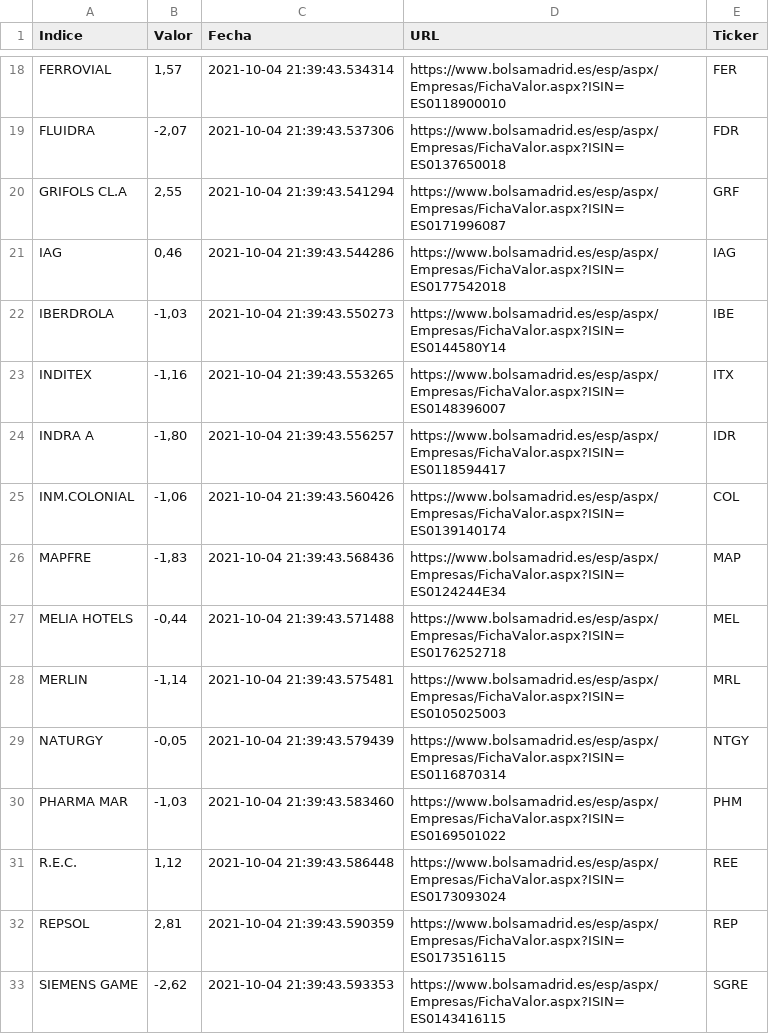
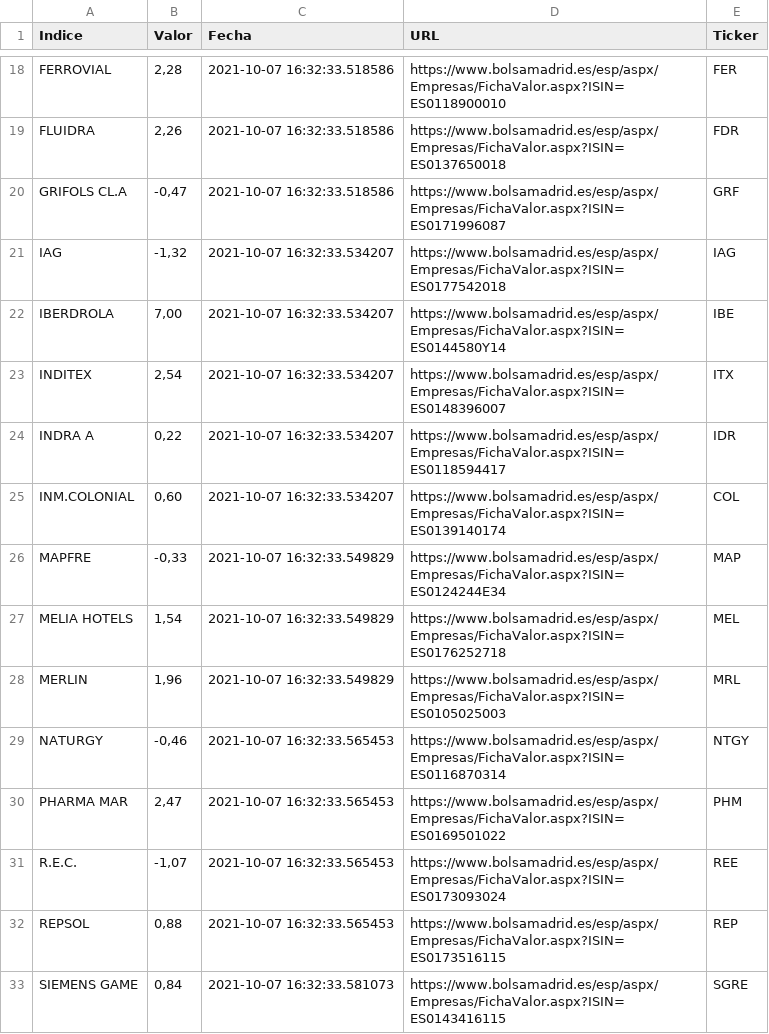
Before and after one commit to pptscdia2021/pp12021g2_a3-lasvegas, a CSV file: exportacion.csv, drawn as a sheet; only a part is shown, gaps mark what is left out; the diff covers the shown part only; the diff names each change by its address in the sheet, - before the commit and + after, or states it on an @@ line.

```diff
--- a/exportacion.csv
+++ b/exportacion.csv
-B18 (Valor): 1,57
+B18 (Valor): 2,28
-C18 (Fecha): 2021-10-04 21:39:43.534314
+C18 (Fecha): 2021-10-07 16:32:33.518586
-B19 (Valor): -2,07
+B19 (Valor): 2,26
-C19 (Fecha): 2021-10-04 21:39:43.537306
+C19 (Fecha): 2021-10-07 16:32:33.518586
-B20 (Valor): 2,55
+B20 (Valor): -0,47
-C20 (Fecha): 2021-10-04 21:39:43.541294
+C20 (Fecha): 2021-10-07 16:32:33.518586
-B21 (Valor): 0,46
+B21 (Valor): -1,32
-C21 (Fecha): 2021-10-04 21:39:43.544286
+C21 (Fecha): 2021-10-07 16:32:33.534207
-B22 (Valor): -1,03
+B22 (Valor): 7,00
-C22 (Fecha): 2021-10-04 21:39:43.550273
+C22 (Fecha): 2021-10-07 16:32:33.534207
-B23 (Valor): -1,16
+B23 (Valor): 2,54
-C23 (Fecha): 2021-10-04 21:39:43.553265
+C23 (Fecha): 2021-10-07 16:32:33.534207
-B24 (Valor): -1,80
+B24 (Valor): 0,22
-C24 (Fecha): 2021-10-04 21:39:43.556257
+C24 (Fecha): 2021-10-07 16:32:33.534207
-B25 (Valor): -1,06
+B25 (Valor): 0,60
-C25 (Fecha): 2021-10-04 21:39:43.560426
+C25 (Fecha): 2021-10-07 16:32:33.534207
-B26 (Valor): -1,83
+B26 (Valor): -0,33
-C26 (Fecha): 2021-10-04 21:39:43.568436
+C26 (Fecha): 2021-10-07 16:32:33.549829
-B27 (Valor): -0,44
+B27 (Valor): 1,54
-C27 (Fecha): 2021-10-04 21:39:43.571488
+C27 (Fecha): 2021-10-07 16:32:33.549829
-B28 (Valor): -1,14
+B28 (Valor): 1,96
-C28 (Fecha): 2021-10-04 21:39:43.575481
+C28 (Fecha): 2021-10-07 16:32:33.549829
-B29 (Valor): -0,05
+B29 (Valor): -0,46
-C29 (Fecha): 2021-10-04 21:39:43.579439
+C29 (Fecha): 2021-10-07 16:32:33.565453
-B30 (Valor): -1,03
+B30 (Valor): 2,47
-C30 (Fecha): 2021-10-04 21:39:43.583460
+C30 (Fecha): 2021-10-07 16:32:33.565453
-B31 (Valor): 1,12
+B31 (Valor): -1,07
-C31 (Fecha): 2021-10-04 21:39:43.586448
+C31 (Fecha): 2021-10-07 16:32:33.565453
-B32 (Valor): 2,81
+B32 (Valor): 0,88
-C32 (Fecha): 2021-10-04 21:39:43.590359
+C32 (Fecha): 2021-10-07 16:32:33.565453
-B33 (Valor): -2,62
+B33 (Valor): 0,84
-C33 (Fecha): 2021-10-04 21:39:43.593353
+C33 (Fecha): 2021-10-07 16:32:33.581073
```
Also changed, not shown: 38 edited cells elsewhere in this file, yahoo_finance.csv, 1 other file.
